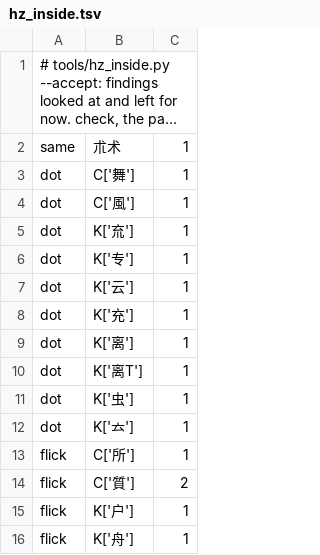
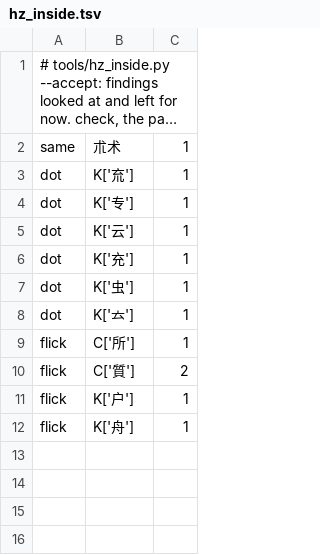
Before and after one commit to zjlgdx/yisu-fonts, a TSV file: tools/hz_inside.tsv, drawn as a sheet; long unchanged cells end in …; the diff names each change by its address in the sheet, - before the commit and + after, or states it on an @@ line.

```diff
--- a/tools/hz_inside.tsv
+++ b/tools/hz_inside.tsv
-row 3: dot | C['舞'] | 1
-row 4: dot | C['風'] | 1
-row 9: dot | K['离'] | 1
-row 10: dot | K['离T'] | 1
```
Also changed, not shown: tools/hz_gate.tsv, 5 other files.
